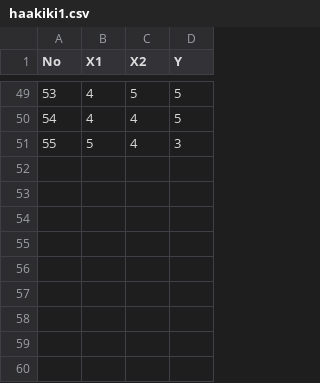
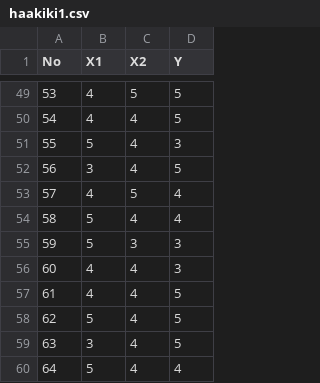
Before and after one commit to MuhammadHakiki/Food, a CSV file: haakiki1.csv, drawn as a sheet; only a part is shown, gaps mark what is left out; the diff names each change by its address in the sheet, - before the commit and + after, or states it on an @@ line.

Commit message:
Update haakiki1.csv

```diff
--- a/haakiki1.csv
+++ b/haakiki1.csv
+row 52: 56 | 3 | 4 | 5
+row 53: 57 | 4 | 5 | 4
+row 54: 58 | 5 | 4 | 4
+row 55: 59 | 5 | 3 | 3
+row 56: 60 | 4 | 4 | 3
+row 57: 61 | 4 | 4 | 5
+row 58: 62 | 5 | 4 | 5
+row 59: 63 | 3 | 4 | 5
+row 60: 64 | 5 | 4 | 4
```
